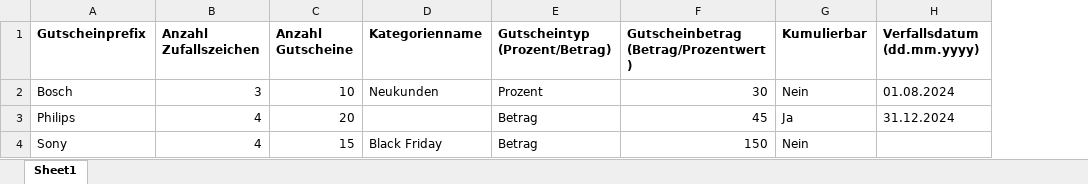
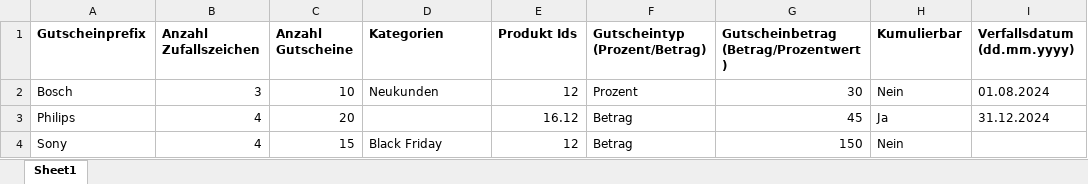
Before and after one commit to comotive-ch/lbwp, an Excel workbook: resources/files/import-vorlage.xlsx, sheet Sheet1, drawn as a sheet; only a part is shown; values as stored, in another font and other column widths than the file's, no borders; the diff names each change by its address in the sheet, - before the commit and + after, or states it on an @@ line.

```diff
--- a/resources/files/import-vorlage.xlsx (sheet Sheet1)
+++ b/resources/files/import-vorlage.xlsx (sheet Sheet1)
+column E (Produkt Ids), rows 2-4: 12 | 16.12 | 12
-D1: Kategorienname
+D1: Kategorien
```
Also changed, not shown: 1 other file.
